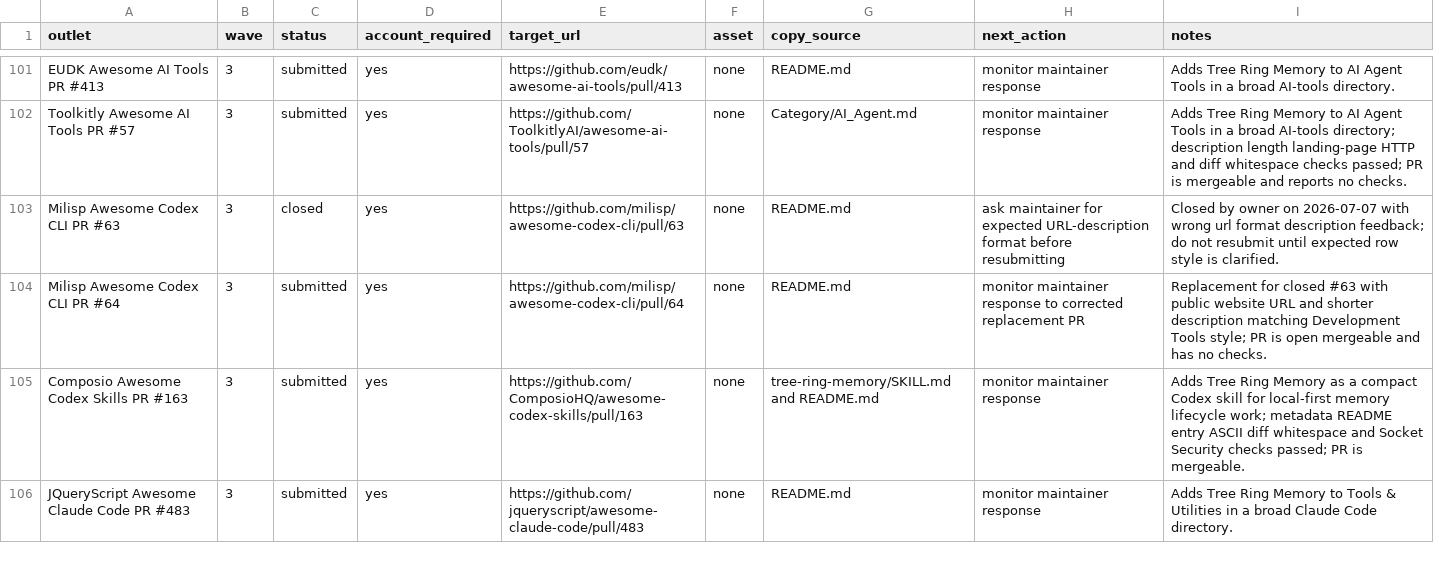
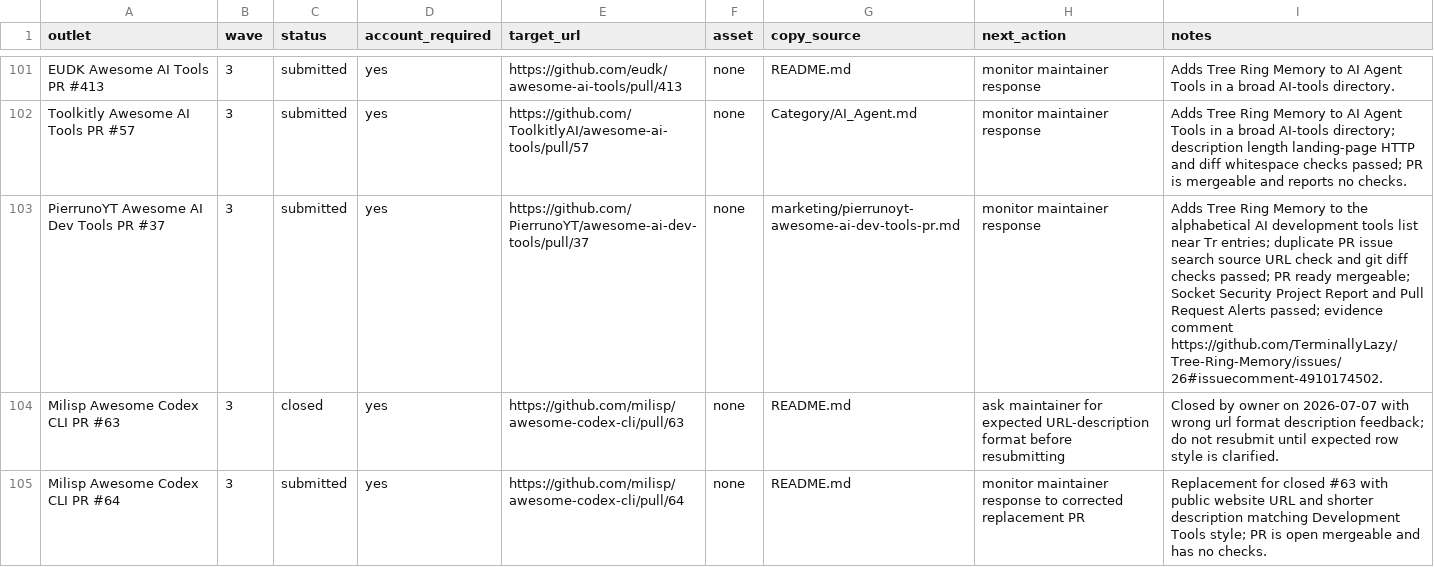
Before and after one commit to TerminallyLazy/Tree-Ring-Memory, a CSV file: marketing/outreach-crm.csv, drawn as a sheet; only a part is shown, gaps mark what is left out; the shorter side is filled out with more unchanged rows; the diff names each change by its address in the sheet, - before the commit and + after, or states it on an @@ line.

```diff
--- a/marketing/outreach-crm.csv
+++ b/marketing/outreach-crm.csv
+row 103: PierrunoYT Awesome AI Dev Tools PR #37 | 3 | submitted | yes | https://github.com/PierrunoYT/awesome-ai-dev-tools/pull/37 | none | marketing/pierrunoyt-awesome-ai-dev-tools-pr.md | monitor maintainer response | Adds Tree Ring Memory to the alphabetical AI development tools list near Tr entries; duplicate PR issue search source URL check and git diff checks passed; PR ready mergeable; Socket Security Project Report and Pull Request Alerts passed; evidence comment https://github.com/TerminallyLazy/Tree-Ring-Memory/issues/26#issuecomment-4910174502.
```
Also changed, not shown: marketing/submission-ledger.csv, 3 other files.
